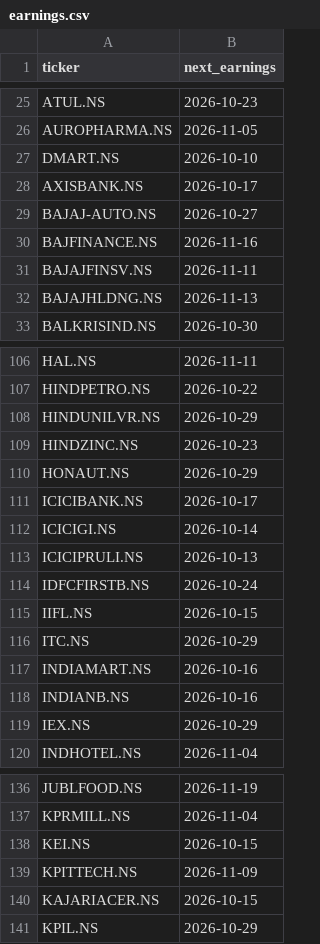
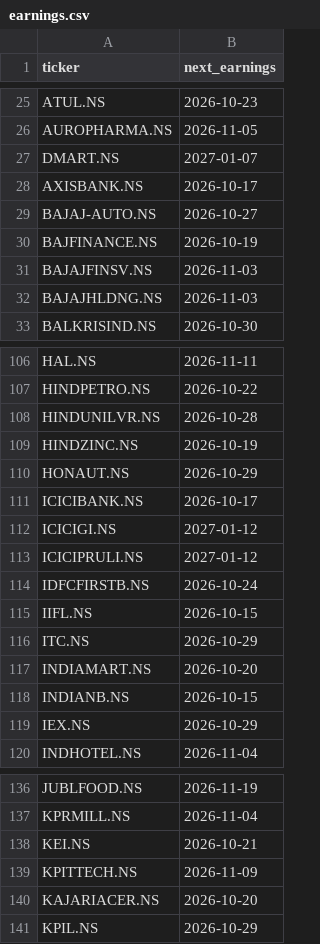
Before and after one commit to aryachirag02/swing-desk, a CSV file: data/earnings.csv, drawn as a sheet; only a part is shown, gaps mark what is left out; the diff covers the shown part only.

```diff
--- a/data/earnings.csv
+++ b/data/earnings.csv
@@ -26,8 +26,8 @@ ATUL.NS,2026-10-23
 AUROPHARMA.NS,2026-11-05
-DMART.NS,2026-10-10
+DMART.NS,2027-01-07
 AXISBANK.NS,2026-10-17
 BAJAJ-AUTO.NS,2026-10-27
-BAJFINANCE.NS,2026-11-16
-BAJAJFINSV.NS,2026-11-11
-BAJAJHLDNG.NS,2026-11-13
+BAJFINANCE.NS,2026-10-19
+BAJAJFINSV.NS,2026-11-03
+BAJAJHLDNG.NS,2026-11-03
 BALKRISIND.NS,2026-10-30
@@ -107,8 +107,8 @@ HAL.NS,2026-11-11
 HINDPETRO.NS,2026-10-22
-HINDUNILVR.NS,2026-10-29
-HINDZINC.NS,2026-10-23
+HINDUNILVR.NS,2026-10-28
+HINDZINC.NS,2026-10-19
 HONAUT.NS,2026-10-29
 ICICIBANK.NS,2026-10-17
-ICICIGI.NS,2026-10-14
-ICICIPRULI.NS,2026-10-13
+ICICIGI.NS,2027-01-12
+ICICIPRULI.NS,2027-01-12
 IDFCFIRSTB.NS,2026-10-24
@@ -116,4 +116,4 @@ IIFL.NS,2026-10-15
 ITC.NS,2026-10-29
-INDIAMART.NS,2026-10-16
-INDIANB.NS,2026-10-16
+INDIAMART.NS,2026-10-20
+INDIANB.NS,2026-10-15
 IEX.NS,2026-10-29
@@ -137,5 +137,5 @@ JUBLFOOD.NS,2026-11-19
 KPRMILL.NS,2026-11-04
-KEI.NS,2026-10-15
+KEI.NS,2026-10-21
 KPITTECH.NS,2026-11-09
-KAJARIACER.NS,2026-10-15
+KAJARIACER.NS,2026-10-20
 KPIL.NS,2026-10-29
```
Also changed, not shown: 28 edited cells elsewhere in this file, data/indices.csv, 7 other files.
